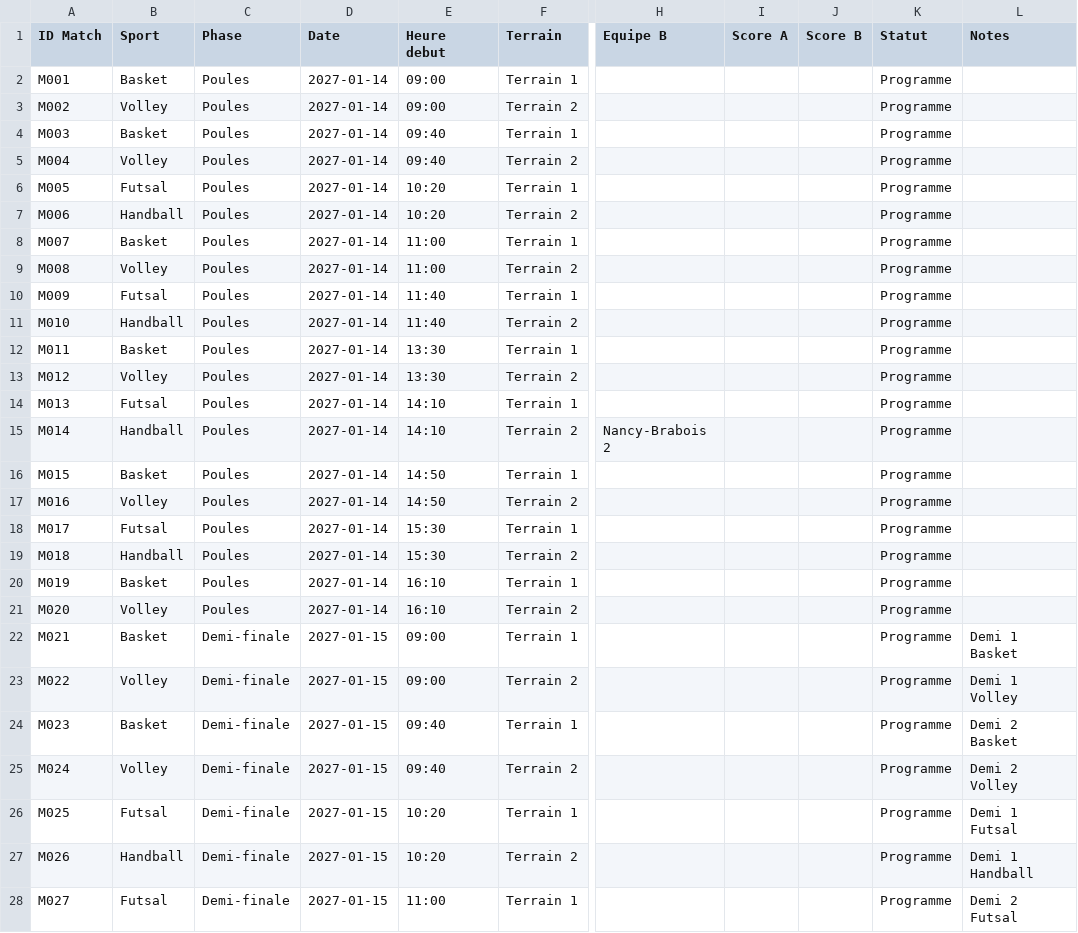
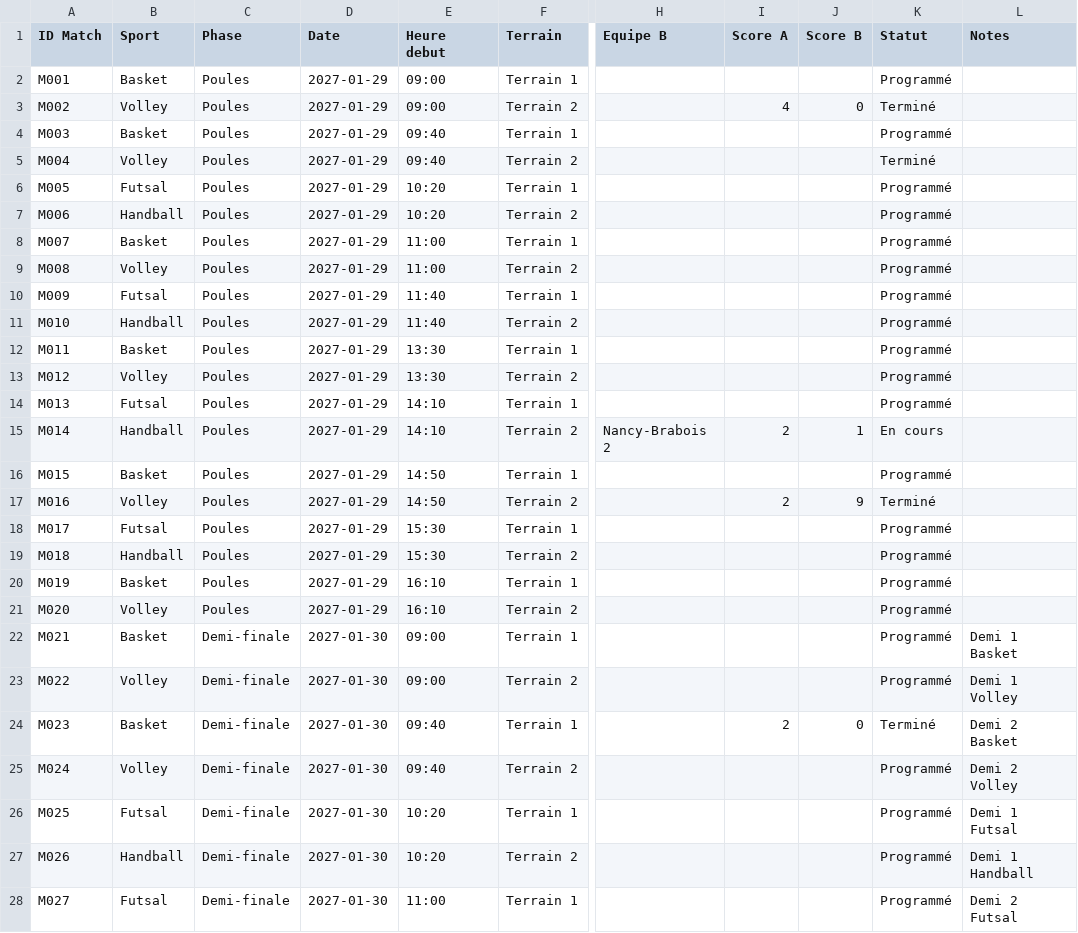
Before and after one commit to LilianSCH1/tournoi-inter-iut, a CSV file: BDD/Orga_Matchs-Vue Générale.csv, drawn as a sheet; only a part is shown, gaps mark what is left out; the diff covers the shown part only; the diff names each change by its address in the sheet, - before the commit and + after, or states it on an @@ line.

```diff
--- a/BDD/Orga_Matchs-Vue Générale.csv
+++ b/BDD/Orga_Matchs-Vue Générale.csv
-D2:D21 (Date): 2027-01-14
+D2:D21 (Date): 2027-01-29
-K2 (Statut): Programme
+K2 (Statut): Programmé
-I3 (Score A): (empty)
+I3 (Score A): 4
-J3 (Score B): (empty)
+J3 (Score B): 0
-K3 (Statut): Programme
+K3 (Statut): Terminé
-K4 (Statut): Programme
+K4 (Statut): Programmé
-K5 (Statut): Programme
+K5 (Statut): Terminé
-K6:K14 (Statut): Programme
+K6:K14 (Statut): Programmé
-I15 (Score A): (empty)
+I15 (Score A): 2
-J15 (Score B): (empty)
+J15 (Score B): 1
-K15 (Statut): Programme
+K15 (Statut): En cours
-K16 (Statut): Programme
+K16 (Statut): Programmé
-I17 (Score A): (empty)
+I17 (Score A): 2
-J17 (Score B): (empty)
+J17 (Score B): 9
-K17 (Statut): Programme
+K17 (Statut): Terminé
-K18:K23 (Statut): Programme
+K18:K23 (Statut): Programmé
-D22:D28 (Date): 2027-01-15
+D22:D28 (Date): 2027-01-30
-I24 (Score A): (empty)
+I24 (Score A): 2
-J24 (Score B): (empty)
+J24 (Score B): 0
-K24 (Statut): Programme
+K24 (Statut): Terminé
-K25:K28 (Statut): Programme
+K25:K28 (Statut): Programmé
```
Also changed, not shown: 25 edited cells elsewhere in this file, BDD/Liste_Equipes-Vue Générale.csv, BDD/Liste_Participants-Vue Générale.csv, 21 other files.
